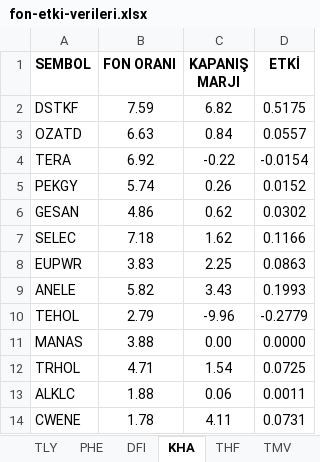
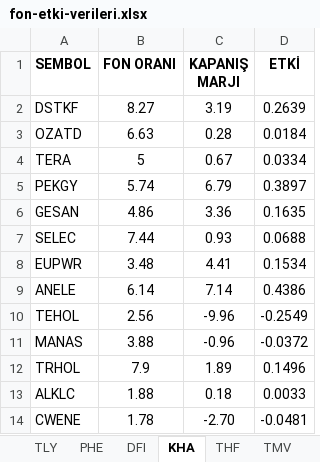
Before and after one commit to Ermana39/hoca-ile-borsa, an Excel workbook: app/fonlar/etki-analizi/_data/fon-etki-verileri.xlsx, sheet KHA, drawn as a sheet; only a part is shown; values as stored, in another font and other column widths than the file's, no borders; the diff covers the shown part only; the diff names each change by its address in the sheet, - before the commit and + after, or states it on an @@ line.

```diff
--- a/app/fonlar/etki-analizi/_data/fon-etki-verileri.xlsx (sheet KHA)
+++ b/app/fonlar/etki-analizi/_data/fon-etki-verileri.xlsx (sheet KHA)
-B2 (FON ORANI): 7.59
+B2 (FON ORANI): 8.27
-C2 (KAPANIŞ MARJI): 6.82
+C2 (KAPANIŞ MARJI): 3.19
-D2 (ETKİ): 0.5175
+D2 (ETKİ): 0.2639
-C3 (KAPANIŞ MARJI): 0.84
+C3 (KAPANIŞ MARJI): 0.28
-D3 (ETKİ): 0.0557
+D3 (ETKİ): 0.0184
-B4 (FON ORANI): 6.92
+B4 (FON ORANI): 5
-C4 (KAPANIŞ MARJI): -0.22
+C4 (KAPANIŞ MARJI): 0.67
-D4 (ETKİ): -0.0154
+D4 (ETKİ): 0.0334
-C5 (KAPANIŞ MARJI): 0.26
+C5 (KAPANIŞ MARJI): 6.79
-D5 (ETKİ): 0.0152
+D5 (ETKİ): 0.3897
-C6 (KAPANIŞ MARJI): 0.62
+C6 (KAPANIŞ MARJI): 3.36
-D6 (ETKİ): 0.0302
+D6 (ETKİ): 0.1635
-B7 (FON ORANI): 7.18
+B7 (FON ORANI): 7.44
-C7 (KAPANIŞ MARJI): 1.62
+C7 (KAPANIŞ MARJI): 0.93
-D7 (ETKİ): 0.1166
+D7 (ETKİ): 0.0688
-B8 (FON ORANI): 3.83
+B8 (FON ORANI): 3.48
-C8 (KAPANIŞ MARJI): 2.25
+C8 (KAPANIŞ MARJI): 4.41
-D8 (ETKİ): 0.0863
+D8 (ETKİ): 0.1534
-B9 (FON ORANI): 5.82
+B9 (FON ORANI): 6.14
-C9 (KAPANIŞ MARJI): 3.43
+C9 (KAPANIŞ MARJI): 7.14
-D9 (ETKİ): 0.1993
+D9 (ETKİ): 0.4386
-B10 (FON ORANI): 2.79
+B10 (FON ORANI): 2.56
-D10 (ETKİ): -0.2779
+D10 (ETKİ): -0.2549
-C11 (KAPANIŞ MARJI): 0.00
+C11 (KAPANIŞ MARJI): -0.96
-D11 (ETKİ): 0.0000
+D11 (ETKİ): -0.0372
-B12 (FON ORANI): 4.71
+B12 (FON ORANI): 7.9
-C12 (KAPANIŞ MARJI): 1.54
+C12 (KAPANIŞ MARJI): 1.89
-D12 (ETKİ): 0.0725
+D12 (ETKİ): 0.1496
-C13 (KAPANIŞ MARJI): 0.06
+C13 (KAPANIŞ MARJI): 0.18
-D13 (ETKİ): 0.0011
+D13 (ETKİ): 0.0033
-C14 (KAPANIŞ MARJI): 4.11
+C14 (KAPANIŞ MARJI): -2.70
-D14 (ETKİ): 0.0731
+D14 (ETKİ): -0.0481
```
Also changed, not shown: 70 edited cells elsewhere in this sheet, sheet THF, sheet PHE, sheet TMV, sheet TLY, sheet DFI, formulas that keep their value, app/borsa/gosterge-taramalari/data/Yükselis-trendi.xlsx, app/borsa/gosterge-taramalari/data/düsüs-trendi.xlsx, 14 other files.
